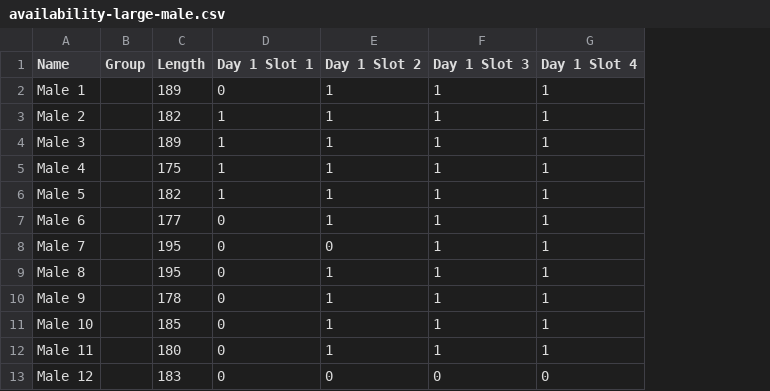
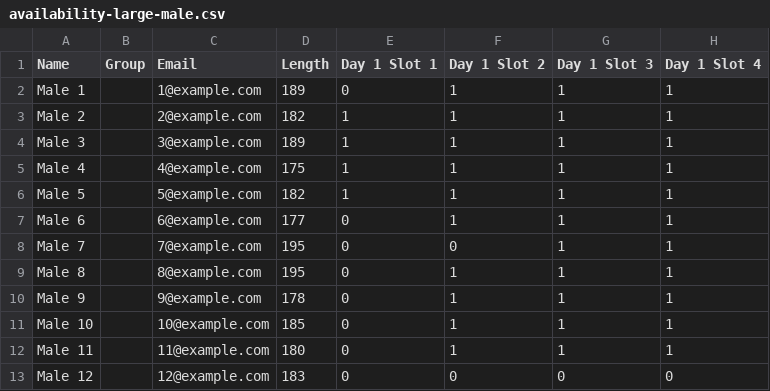
Before and after one commit to RexValkering/esme, a CSV file: examples/availability-large-male.csv, drawn as a sheet; only a part is shown; the diff names each change by its address in the sheet, - before the commit and + after, or states it on an @@ line.

```diff
--- a/examples/availability-large-male.csv
+++ b/examples/availability-large-male.csv
+column C (Email), rows 2-13: 1@example.com | 2@example.com | 3@example.com | 4@example.com | 5@example.com | 6@example.com | 7@example.com | 8@example.com | 9@example.com | 10@example.com | 11@example.com | 12@example.com
```
Also changed, not shown: examples/availability-large-female.csv, 5 other files.
